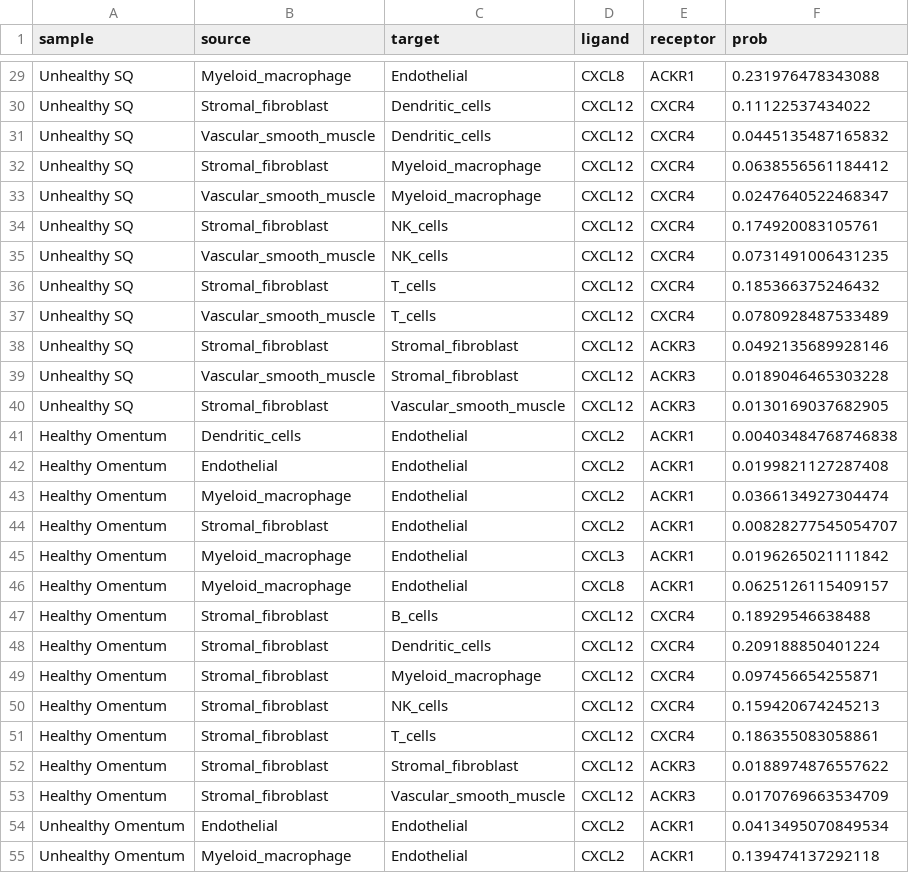
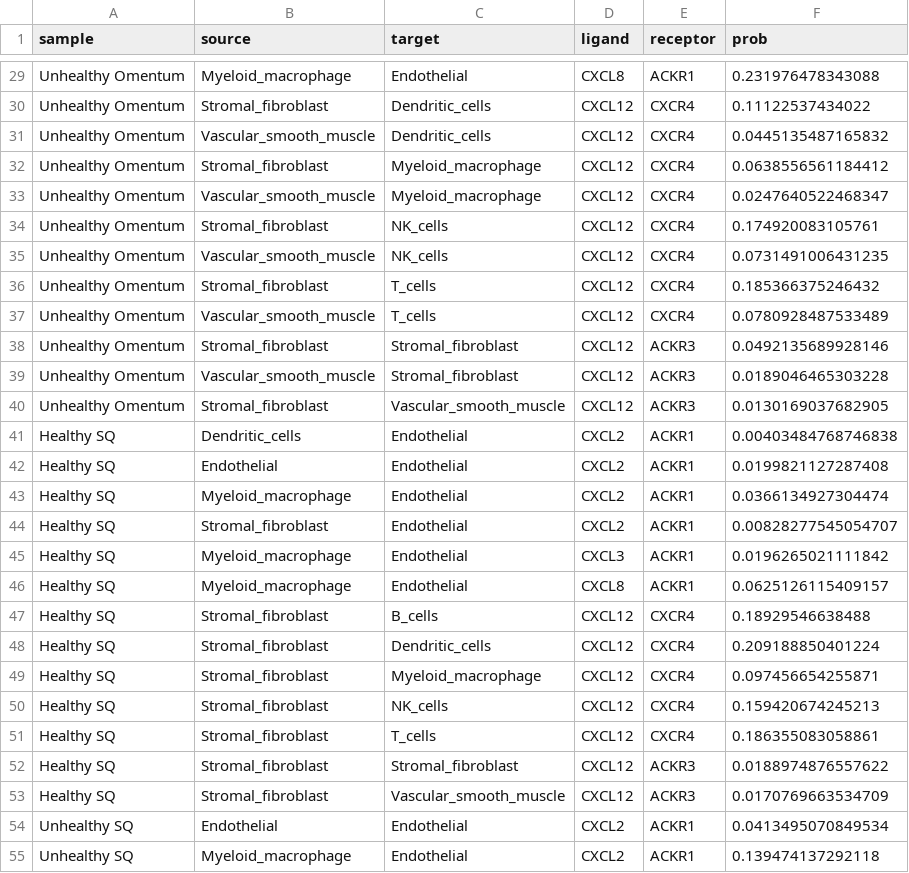
Before and after one commit to husseinkamal22/adipose-obesity-t2d-scrna, a CSV file: results/cellchat_CXCL_detailed.csv, drawn as a sheet; only a part is shown, gaps mark what is left out; the diff covers the shown part only.

```diff
--- a/results/cellchat_CXCL_detailed.csv
+++ b/results/cellchat_CXCL_detailed.csv
@@ -29,27 +29,27 @@
-"Unhealthy SQ","Myeloid_macrophage","Endothelial","CXCL8","ACKR1",0.231976478343088
-"Unhealthy SQ","Stromal_fibroblast","Dendritic_cells","CXCL12","CXCR4",0.11122537434022
-"Unhealthy SQ","Vascular_smooth_muscle","Dendritic_cells","CXCL12","CXCR4",0.0445135487165832
-"Unhealthy SQ","Stromal_fibroblast","Myeloid_macrophage","CXCL12","CXCR4",0.0638556561184412
-"Unhealthy SQ","Vascular_smooth_muscle","Myeloid_macrophage","CXCL12","CXCR4",0.0247640522468347
-"Unhealthy SQ","Stromal_fibroblast","NK_cells","CXCL12","CXCR4",0.174920083105761
-"Unhealthy SQ","Vascular_smooth_muscle","NK_cells","CXCL12","CXCR4",0.0731491006431235
-"Unhealthy SQ","Stromal_fibroblast","T_cells","CXCL12","CXCR4",0.185366375246432
-"Unhealthy SQ","Vascular_smooth_muscle","T_cells","CXCL12","CXCR4",0.0780928487533489
-"Unhealthy SQ","Stromal_fibroblast","Stromal_fibroblast","CXCL12","ACKR3",0.0492135689928146
-"Unhealthy SQ","Vascular_smooth_muscle","Stromal_fibroblast","CXCL12","ACKR3",0.0189046465303228
-"Unhealthy SQ","Stromal_fibroblast","Vascular_smooth_muscle","CXCL12","ACKR3",0.0130169037682905
-"Healthy Omentum","Dendritic_cells","Endothelial","CXCL2","ACKR1",0.00403484768746838
-"Healthy Omentum","Endothelial","Endothelial","CXCL2","ACKR1",0.0199821127287408
-"Healthy Omentum","Myeloid_macrophage","Endothelial","CXCL2","ACKR1",0.0366134927304474
-"Healthy Omentum","Stromal_fibroblast","Endothelial","CXCL2","ACKR1",0.00828277545054707
-"Healthy Omentum","Myeloid_macrophage","Endothelial","CXCL3","ACKR1",0.0196265021111842
-"Healthy Omentum","Myeloid_macrophage","Endothelial","CXCL8","ACKR1",0.0625126115409157
-"Healthy Omentum","Stromal_fibroblast","B_cells","CXCL12","CXCR4",0.18929546638488
-"Healthy Omentum","Stromal_fibroblast","Dendritic_cells","CXCL12","CXCR4",0.209188850401224
-"Healthy Omentum","Stromal_fibroblast","Myeloid_macrophage","CXCL12","CXCR4",0.097456654255871
-"Healthy Omentum","Stromal_fibroblast","NK_cells","CXCL12","CXCR4",0.159420674245213
-"Healthy Omentum","Stromal_fibroblast","T_cells","CXCL12","CXCR4",0.186355083058861
-"Healthy Omentum","Stromal_fibroblast","Stromal_fibroblast","CXCL12","ACKR3",0.0188974876557622
-"Healthy Omentum","Stromal_fibroblast","Vascular_smooth_muscle","CXCL12","ACKR3",0.0170769663534709
-"Unhealthy Omentum","Endothelial","Endothelial","CXCL2","ACKR1",0.0413495070849534
-"Unhealthy Omentum","Myeloid_macrophage","Endothelial","CXCL2","ACKR1",0.139474137292118
+"Unhealthy Omentum","Myeloid_macrophage","Endothelial","CXCL8","ACKR1",0.231976478343088
+"Unhealthy Omentum","Stromal_fibroblast","Dendritic_cells","CXCL12","CXCR4",0.11122537434022
+"Unhealthy Omentum","Vascular_smooth_muscle","Dendritic_cells","CXCL12","CXCR4",0.0445135487165832
+"Unhealthy Omentum","Stromal_fibroblast","Myeloid_macrophage","CXCL12","CXCR4",0.0638556561184412
+"Unhealthy Omentum","Vascular_smooth_muscle","Myeloid_macrophage","CXCL12","CXCR4",0.0247640522468347
+"Unhealthy Omentum","Stromal_fibroblast","NK_cells","CXCL12","CXCR4",0.174920083105761
+"Unhealthy Omentum","Vascular_smooth_muscle","NK_cells","CXCL12","CXCR4",0.0731491006431235
+"Unhealthy Omentum","Stromal_fibroblast","T_cells","CXCL12","CXCR4",0.185366375246432
+"Unhealthy Omentum","Vascular_smooth_muscle","T_cells","CXCL12","CXCR4",0.0780928487533489
+"Unhealthy Omentum","Stromal_fibroblast","Stromal_fibroblast","CXCL12","ACKR3",0.0492135689928146
+"Unhealthy Omentum","Vascular_smooth_muscle","Stromal_fibroblast","CXCL12","ACKR3",0.0189046465303228
+"Unhealthy Omentum","Stromal_fibroblast","Vascular_smooth_muscle","CXCL12","ACKR3",0.0130169037682905
+"Healthy SQ","Dendritic_cells","Endothelial","CXCL2","ACKR1",0.00403484768746838
+"Healthy SQ","Endothelial","Endothelial","CXCL2","ACKR1",0.0199821127287408
+"Healthy SQ","Myeloid_macrophage","Endothelial","CXCL2","ACKR1",0.0366134927304474
+"Healthy SQ","Stromal_fibroblast","Endothelial","CXCL2","ACKR1",0.00828277545054707
+"Healthy SQ","Myeloid_macrophage","Endothelial","CXCL3","ACKR1",0.0196265021111842
+"Healthy SQ","Myeloid_macrophage","Endothelial","CXCL8","ACKR1",0.0625126115409157
+"Healthy SQ","Stromal_fibroblast","B_cells","CXCL12","CXCR4",0.18929546638488
+"Healthy SQ","Stromal_fibroblast","Dendritic_cells","CXCL12","CXCR4",0.209188850401224
+"Healthy SQ","Stromal_fibroblast","Myeloid_macrophage","CXCL12","CXCR4",0.097456654255871
+"Healthy SQ","Stromal_fibroblast","NK_cells","CXCL12","CXCR4",0.159420674245213
+"Healthy SQ","Stromal_fibroblast","T_cells","CXCL12","CXCR4",0.186355083058861
+"Healthy SQ","Stromal_fibroblast","Stromal_fibroblast","CXCL12","ACKR3",0.0188974876557622
+"Healthy SQ","Stromal_fibroblast","Vascular_smooth_muscle","CXCL12","ACKR3",0.0170769663534709
+"Unhealthy SQ","Endothelial","Endothelial","CXCL2","ACKR1",0.0413495070849534
+"Unhealthy SQ","Myeloid_macrophage","Endothelial","CXCL2","ACKR1",0.139474137292118
```
Also changed, not shown: 43 edited cells elsewhere in this file, results/broad_cell_type_composition_by_sample.csv, results/broad_cell_type_counts_by_sample.csv, 36 other files.
